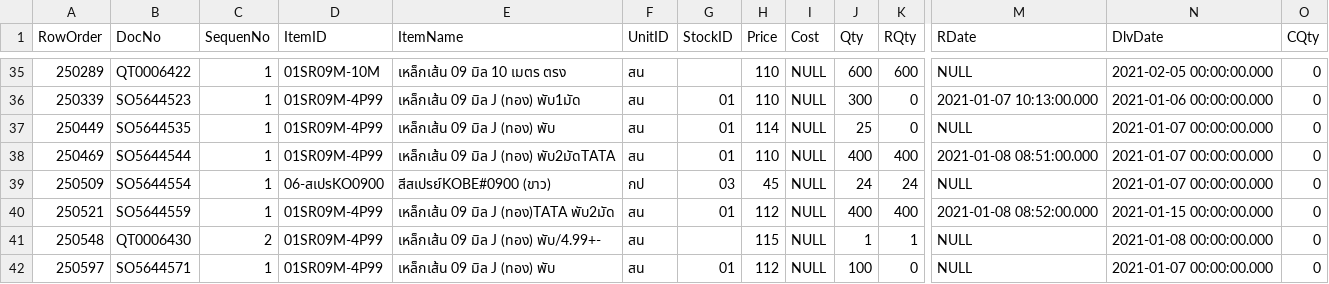
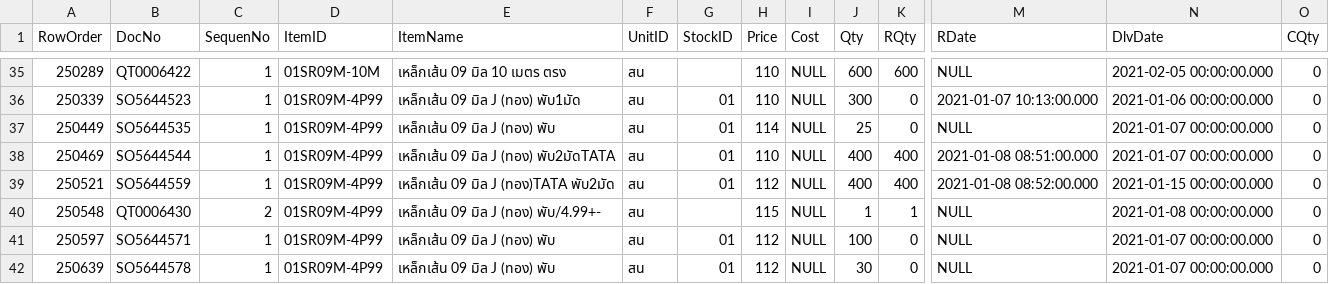
Before and after one commit to adadesions/tenzing-project, a CSV file: tenzing-mini/data/mm09.csv, drawn as a sheet; only a part is shown, gaps mark what is left out; the shorter side is filled out with more unchanged rows; rows hold the shown columns only; the diff names each change by its address in the sheet, - before the commit and + after, or states it on an @@ line.

Commit message:
Update data-

```diff
--- a/tenzing-mini/data/mm09.csv
+++ b/tenzing-mini/data/mm09.csv
-row 39: 250509 | SO5644554 | 1 | 06-สเปรKO0900 | สีสเปรย์KOBE#0900 (ขาว) | กป | 03 | 45 | NULL | 24 | 24 | NULL | 2021-01-07 00:00:00.000 | 0
```
